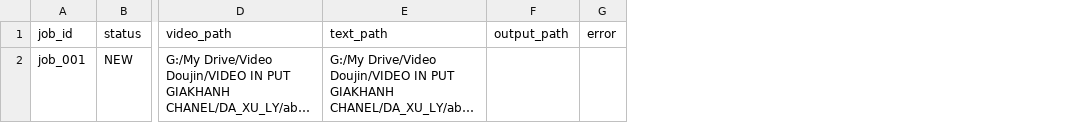
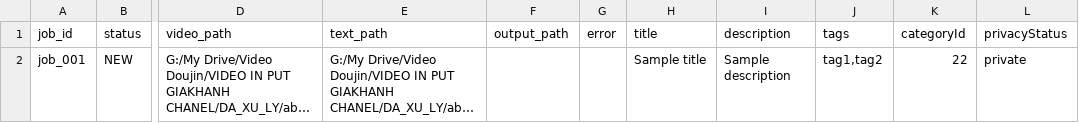
Before and after one commit to giakhanh299/youtube-reup-pipeline, a CSV file: sheets_templates/VIDEO_QUEUE.csv, drawn as a sheet; only a part is shown, gaps mark what is left out; long unchanged cells end in …; the diff names each change by its address in the sheet, - before the commit and + after, or states it on an @@ line.

```diff
--- a/sheets_templates/VIDEO_QUEUE.csv
+++ b/sheets_templates/VIDEO_QUEUE.csv
+column H (title), row 2: Sample title
+column I (description), row 2: Sample description
+column J (tags), row 2: tag1,tag2
+column K (categoryId), row 2: 22
+column L (privacyStatus), row 2: private
```
Also changed, not shown: 14 other files.
